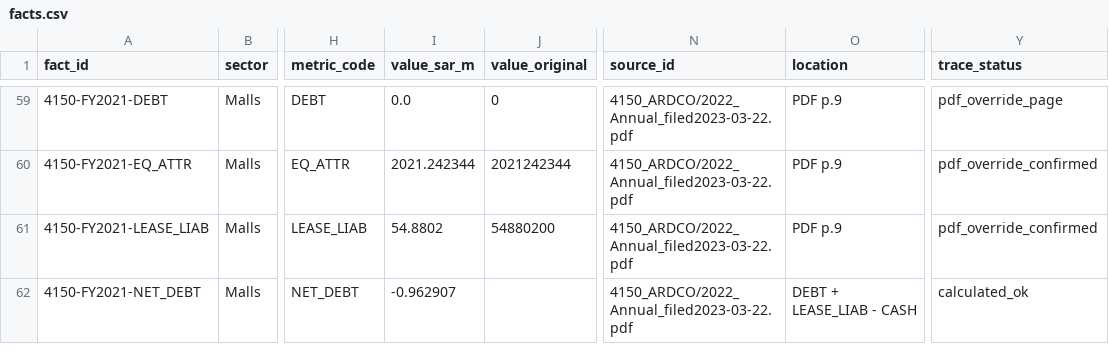
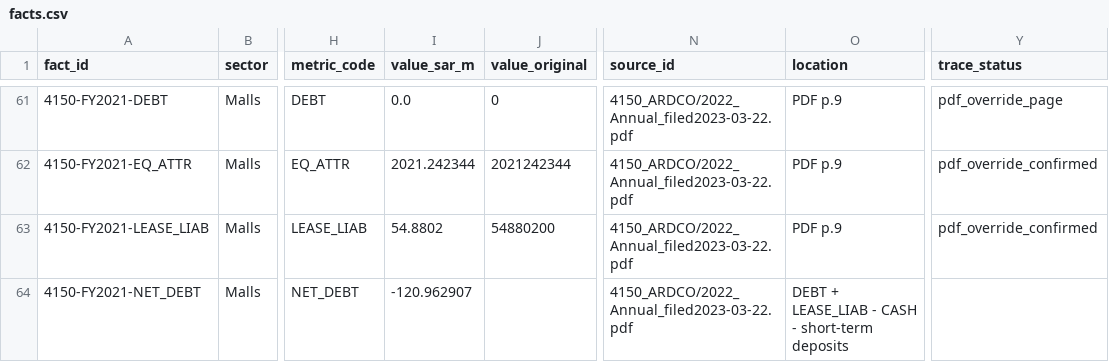
Before and after one commit to KhalidAba94/Test, a CSV file: sector-analysis/sets/seven/data/seven_mal/facts.csv, drawn as a sheet; only a part is shown, gaps mark what is left out; addresses are those after the commit; the diff covers the shown part only; the diff names each change by its address in the sheet, - before the commit and + after, or states it on an @@ line.

```diff
--- a/sector-analysis/sets/seven/data/seven_mal/facts.csv
+++ b/sector-analysis/sets/seven/data/seven_mal/facts.csv
-I64 (value_sar_m): -0.962907
+I64 (value_sar_m): -120.962907
-O64 (location): DEBT + LEASE_LIAB - CASH
+O64 (location): DEBT + LEASE_LIAB - CASH - short-term deposits
-Y64 (trace_status): calculated_ok
+Y64 (trace_status): (empty)
```
Also changed, not shown: 8 added rows and 21 edited cells elsewhere in this file, sector-analysis/sets/seven/config/metrics.csv, sector-analysis/sets/seven/data/seven_ent/facts.csv, 11 other files.
